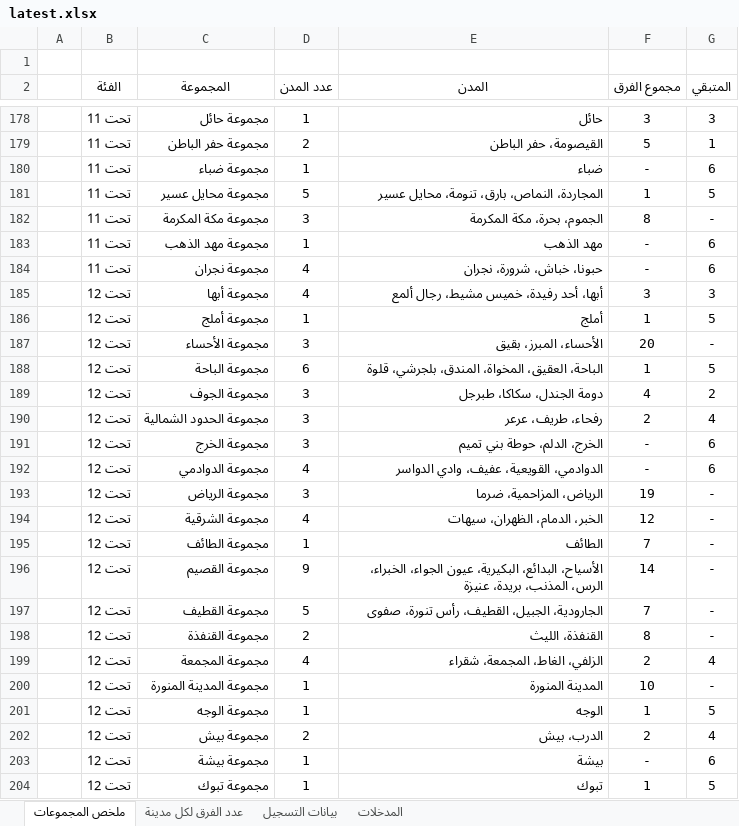
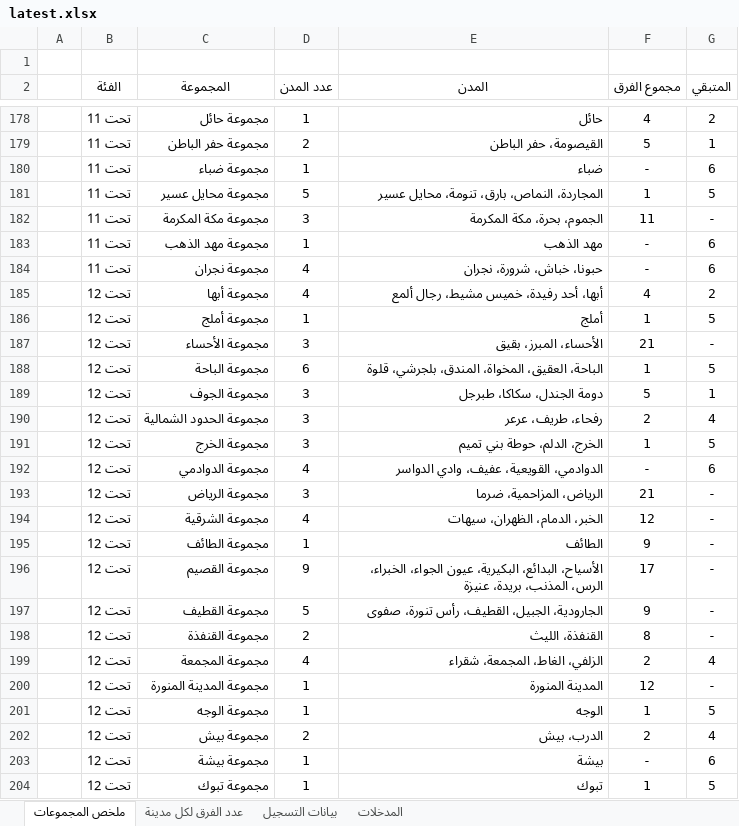
Before and after one commit to saff2026/clusters, an Excel workbook: cluster_analysis/latest.xlsx, sheet ملخص المجموعات, drawn as a sheet; only a part is shown, gaps mark what is left out; values as stored, in another font and other column widths than the file's, no borders; conditional formats and table styles not drawn; the diff covers the shown part only; the diff names each change by its address in the sheet, - before the commit and + after, or states it on an @@ line.

```diff
--- a/cluster_analysis/latest.xlsx (sheet ملخص المجموعات)
+++ b/cluster_analysis/latest.xlsx (sheet ملخص المجموعات)
-F178 (مجموع الفرق): 3
+F178 (مجموع الفرق): 4
-G178 (المتبقي): 3
+G178 (المتبقي): 2
-F182 (مجموع الفرق): 8
+F182 (مجموع الفرق): 11
-F185 (مجموع الفرق): 3
+F185 (مجموع الفرق): 4
-G185 (المتبقي): 3
+G185 (المتبقي): 2
-F187 (مجموع الفرق): 20
+F187 (مجموع الفرق): 21
-F189 (مجموع الفرق): 4
+F189 (مجموع الفرق): 5
-G189 (المتبقي): 2
+G189 (المتبقي): 1
-F191 (مجموع الفرق): -
+F191 (مجموع الفرق): 1
-G191 (المتبقي): 6
+G191 (المتبقي): 5
-F193 (مجموع الفرق): 19
+F193 (مجموع الفرق): 21
-F195 (مجموع الفرق): 7
+F195 (مجموع الفرق): 9
-F196 (مجموع الفرق): 14
+F196 (مجموع الفرق): 17
-F197 (مجموع الفرق): 7
+F197 (مجموع الفرق): 9
-F200 (مجموع الفرق): 10
+F200 (مجموع الفرق): 12
```
Also changed, not shown: 100 edited cells elsewhere in this sheet, sheet بيانات التسجيل, sheet عدد الفرق لكل مدينة, 8 other files.
